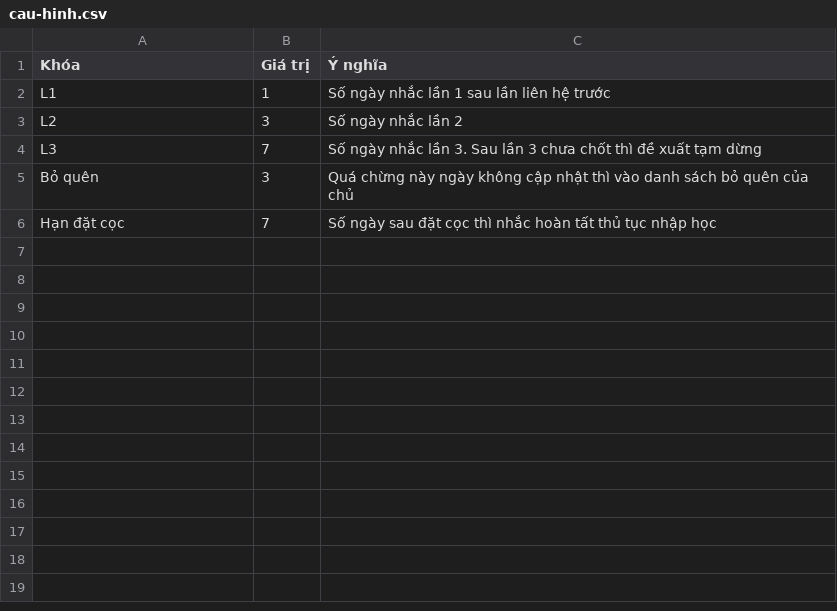
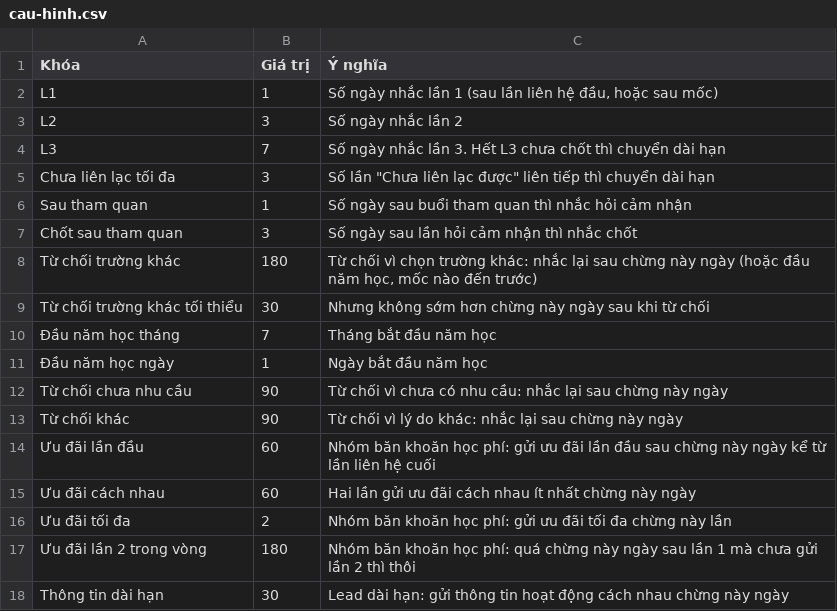
Before and after one commit to pichu124/casa-plugins, a CSV file: cham-soc-lead/mau/cau-hinh.csv, drawn as a sheet.

```diff
--- a/cham-soc-lead/mau/cau-hinh.csv
+++ b/cham-soc-lead/mau/cau-hinh.csv
@@ -1,6 +1,18 @@
 Khóa,Giá trị,Ý nghĩa
-L1,1,Số ngày nhắc lần 1 sau lần liên hệ trước
+L1,1,"Số ngày nhắc lần 1 (sau lần liên hệ đầu, hoặc sau mốc)"
 L2,3,Số ngày nhắc lần 2
-L3,7,Số ngày nhắc lần 3. Sau lần 3 chưa chốt thì đề xuất tạm dừng
-Bỏ quên,3,Quá chừng này ngày không cập nhật thì vào danh sách bỏ quên của chủ
-Hạn đặt cọc,7,Số ngày sau đặt cọc thì nhắc hoàn tất thủ tục nhập học
+L3,7,Số ngày nhắc lần 3. Hết L3 chưa chốt thì chuyển dài hạn
+Chưa liên lạc tối đa,3,"Số lần ""Chưa liên lạc được"" liên tiếp thì chuyển dài hạn"
+Sau tham quan,1,Số ngày sau buổi tham quan thì nhắc hỏi cảm nhận
+Chốt sau tham quan,3,Số ngày sau lần hỏi cảm nhận thì nhắc chốt
+Từ chối trường khác,180,"Từ chối vì chọn trường khác: nhắc lại sau chừng này ngày (hoặc đầu năm học, mốc nào đến trước)"
+Từ chối trường khác tối thiểu,30,Nhưng không sớm hơn chừng này ngày sau khi từ chối
+Đầu năm học tháng,7,Tháng bắt đầu năm học
+Đầu năm học ngày,1,Ngày bắt đầu năm học
+Từ chối chưa nhu cầu,90,Từ chối vì chưa có nhu cầu: nhắc lại sau chừng này ngày
+Từ chối khác,90,Từ chối vì lý do khác: nhắc lại sau chừng này ngày
+Ưu đãi lần đầu,60,Nhóm băn khoăn học phí: gửi ưu đãi lần đầu sau chừng này ngày kể từ lần liên hệ cuối
+Ưu đãi cách nhau,60,Hai lần gửi ưu đãi cách nhau ít nhất chừng này ngày
+Ưu đãi tối đa,2,Nhóm băn khoăn học phí: gửi ưu đãi tối đa chừng này lần
+Ưu đãi lần 2 trong vòng,180,Nhóm băn khoăn học phí: quá chừng này ngày sau lần 1 mà chưa gửi lần 2 thì thôi
+Thông tin dài hạn,30,Lead dài hạn: gửi thông tin hoạt động cách nhau chừng này ngày
```
Also changed, not shown: cham-soc-lead/mau/cham-soc.csv, cham-soc-lead/mau/danh-muc.csv, 4 other files.
